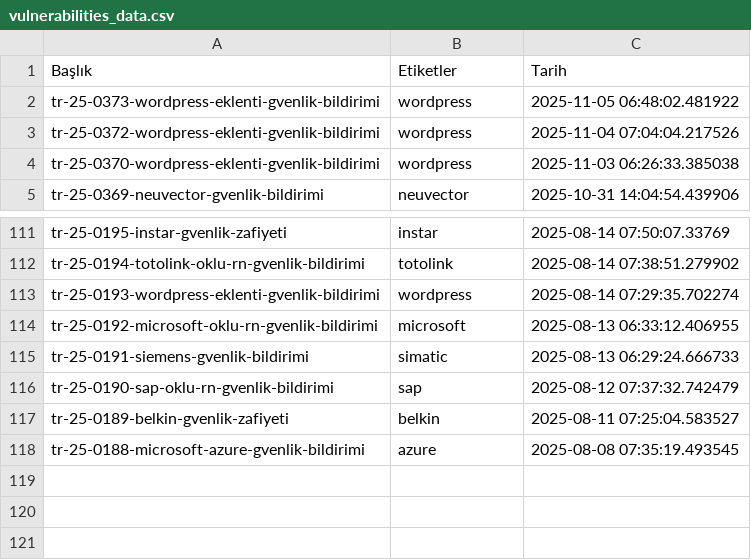
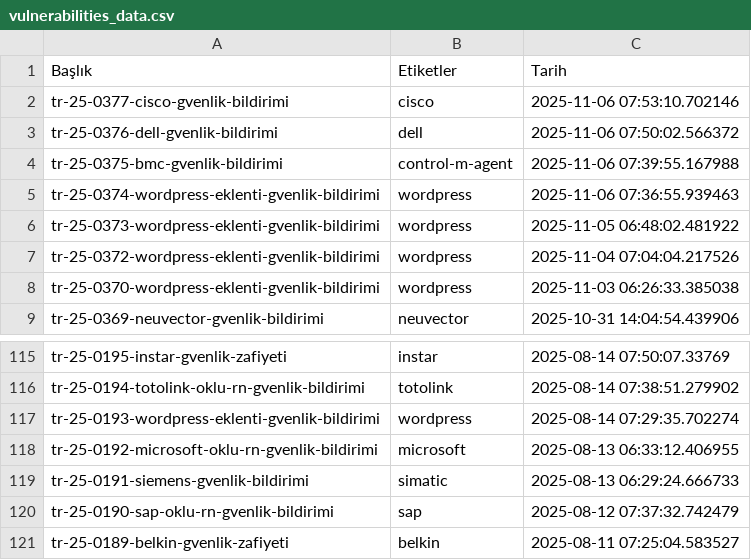
Before and after one commit to emregulerr/usom-zafiyet-panosu, a CSV file: output/vulnerabilities_data.csv, drawn as a sheet; only a part is shown, gaps mark what is left out.

```diff
--- a/output/vulnerabilities_data.csv
+++ b/output/vulnerabilities_data.csv
@@ -1,2 +1,6 @@
 Başlık,Etiketler,Tarih
+tr-25-0377-cisco-gvenlik-bildirimi,cisco,2025-11-06 07:53:10.702146
+tr-25-0376-dell-gvenlik-bildirimi,dell,2025-11-06 07:50:02.566372
+tr-25-0375-bmc-gvenlik-bildirimi,control-m-agent,2025-11-06 07:39:55.167988
+tr-25-0374-wordpress-eklenti-gvenlik-bildirimi,wordpress,2025-11-06 07:36:55.939463
 tr-25-0373-wordpress-eklenti-gvenlik-bildirimi,wordpress,2025-11-05 06:48:02.481922
@@ -117,2 +121 @@ tr-25-0190-sap-oklu-rn-gvenlik-bildirimi,sap,2025-08-12 07:37:32.742479
 tr-25-0189-belkin-gvenlik-zafiyeti,belkin,2025-08-11 07:25:04.583527
-tr-25-0188-microsoft-azure-gvenlik-bildirimi,azure,2025-08-08 07:35:19.493545
```
Also changed, not shown: 3 other files.
